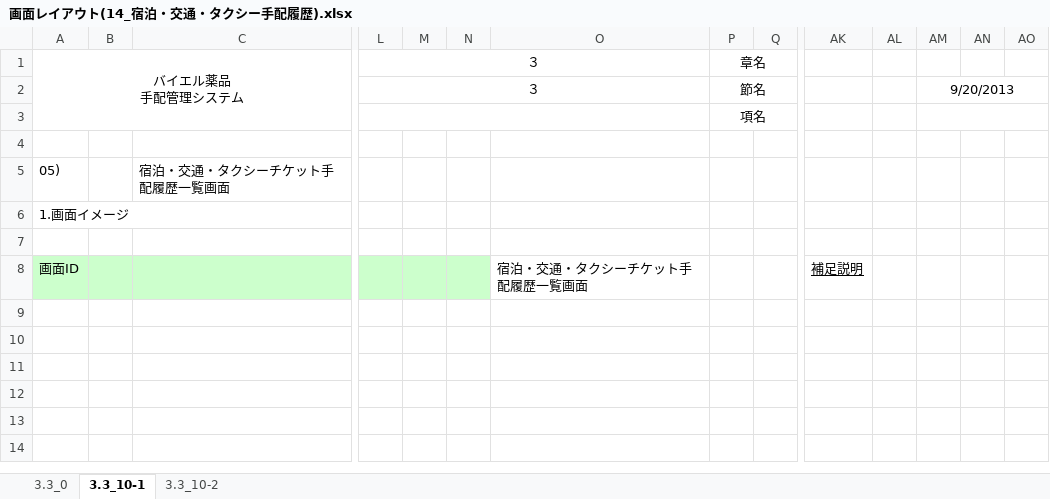
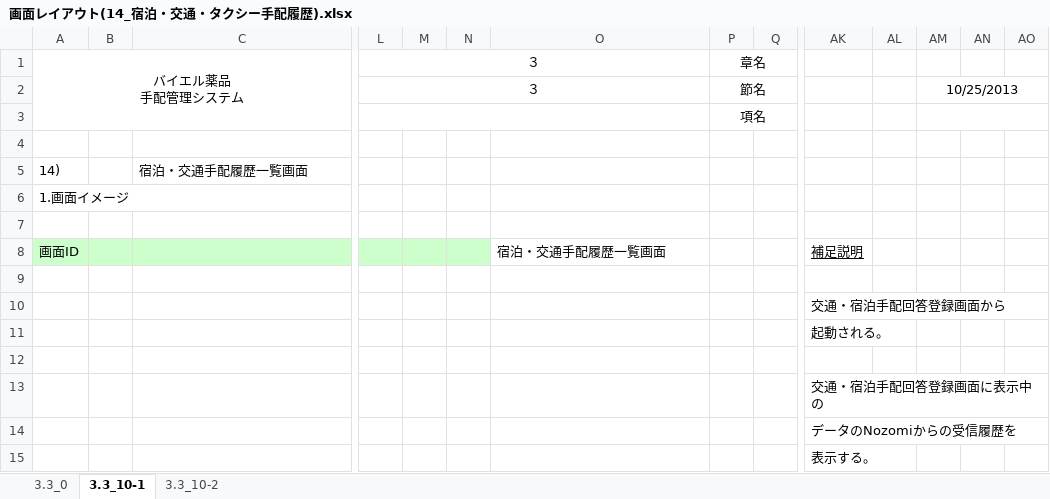
Before and after one commit to MakoYamada/pj_monolith, an Excel workbook: 20 開発資料/02.画面、帳票設計/画面レイアウト(14_宿泊・交通・タクシー手配履歴).xlsx, sheet 3.3_10-1, drawn as a sheet; only a part is shown, gaps mark what is left out; values as stored, in another font and other column widths than the file's, no borders; charts and pictures not drawn; removed rows and columns are numbered as before the commit, all else as after; rows hold the shown columns only; the diff names each change by its address in the sheet, - before the commit and + after, or states it on an @@ line.

```diff
--- a/20 開発資料/02.画面、帳票設計/画面レイアウト(14_宿泊・交通・タクシー手配履歴).xlsx (sheet 3.3_10-1)
+++ b/20 開発資料/02.画面、帳票設計/画面レイアウト(14_宿泊・交通・タクシー手配履歴).xlsx (sheet 3.3_10-1)
-AM2: 9/20/2013
+AM2: 10/25/2013
-row 5: 05) |  | 宿泊・交通・タクシーチケット手配履歴一覧画面
+row 5: 14) |  | 宿泊・交通手配履歴一覧画面
-O8: 宿泊・交通・タクシーチケット手配履歴一覧画面
+O8: 宿泊・交通手配履歴一覧画面
+row 9: (empty)
+row 10:  |  |  |  |  |  |  |  |  | 交通・宿泊手配回答登録画面から
+row 11:  |  |  |  |  |  |  |  |  | 起動される。
+row 12: (empty)
+row 13:  |  |  |  |  |  |  |  |  | 交通・宿泊手配回答登録画面に表示中の
+row 14:  |  |  |  |  |  |  |  |  | データのNozomiからの受信履歴を
+row 15:  |  |  |  |  |  |  |  |  | 表示する。
```
Also changed, not shown: sheet 3.3_10-2.
